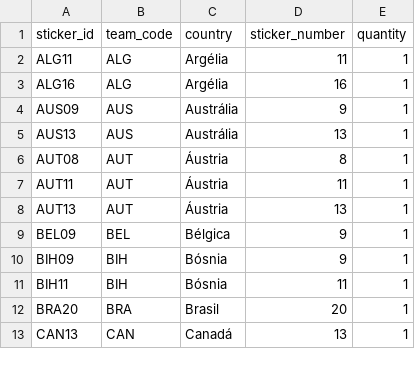
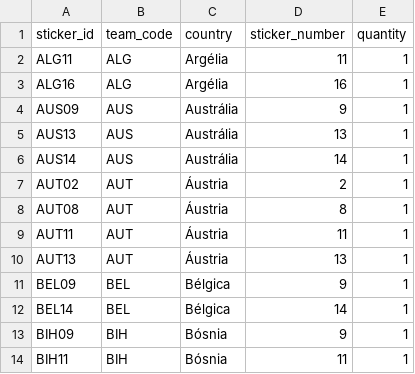
Before and after one commit to RafaSartorel/figurinhas-copa-2026, a CSV file: data/repeated.csv, drawn as a sheet; only a part is shown; the shorter side is filled out with more unchanged rows; the diff covers the shown part only; the diff names each change by its address in the sheet, - before the commit and + after, or states it on an @@ line.

```diff
--- a/data/repeated.csv
+++ b/data/repeated.csv
+row 6: AUS14 | AUS | Austrália | 14 | 1
+row 7: AUT02 | AUT | Áustria | 2 | 1
+row 12: BEL14 | BEL | Bélgica | 14 | 1
```
Also changed, not shown: 15 added rows and 1 edited cell elsewhere in this file, 2 other files.
